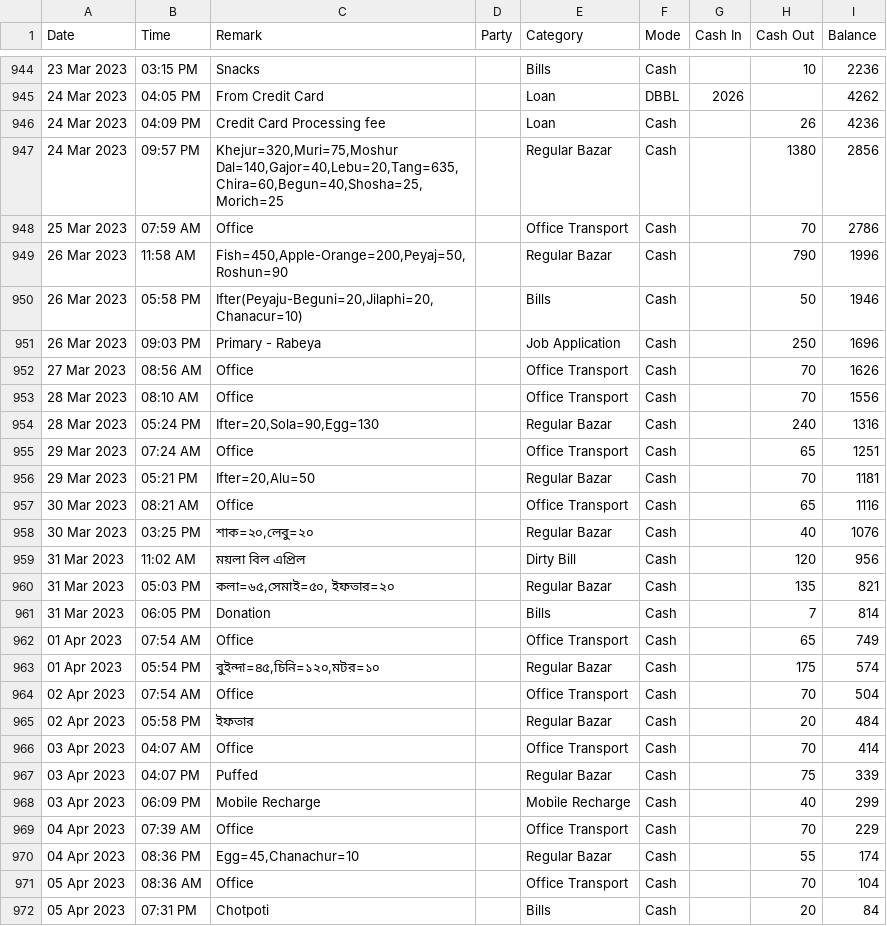
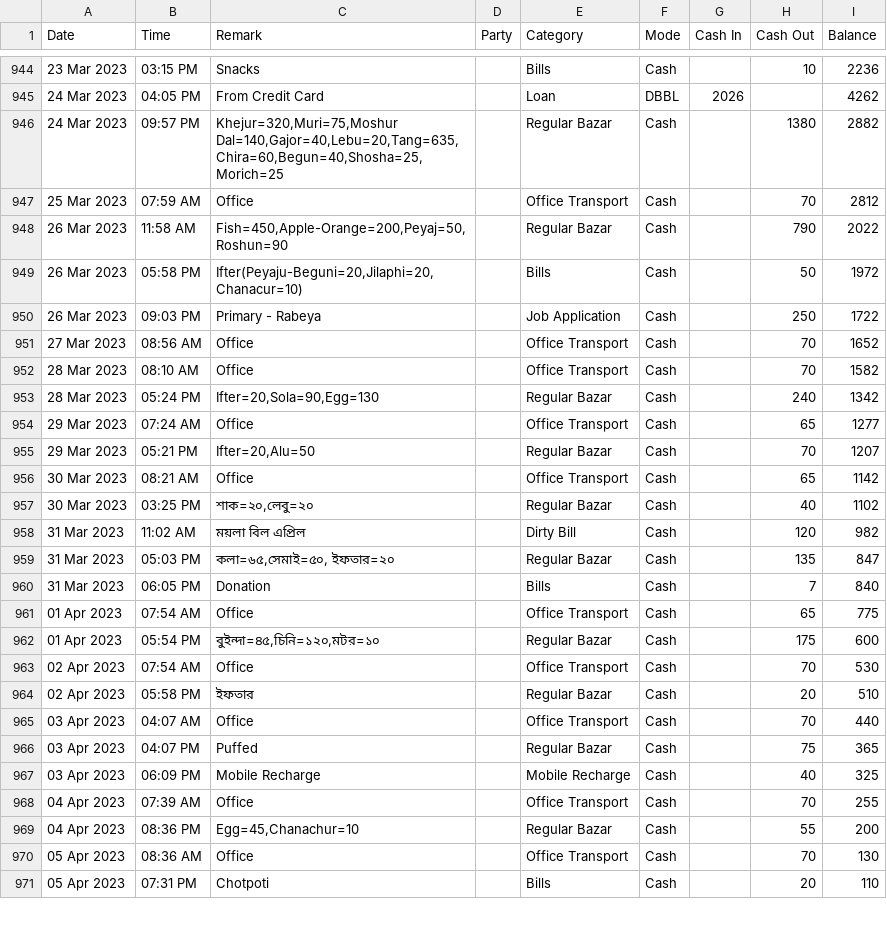
Before and after one commit to sohelranacse/analysis-data, a CSV file: budget/data.csv, drawn as a sheet; only a part is shown, gaps mark what is left out; removed rows and columns are numbered as before the commit, all else as after; the diff covers the shown part only; the diff names each change by its address in the sheet, - before the commit and + after, or states it on an @@ line.

Commit message:
data update

```diff
--- a/budget/data.csv
+++ b/budget/data.csv
-row 946: 24 Mar 2023 | 04:09 PM | Credit Card Processing fee |  | Loan | Cash |  | 26 | 4236
-I946 (Balance): 2856
+I946 (Balance): 2882
-I947 (Balance): 2786
+I947 (Balance): 2812
-I948 (Balance): 1996
+I948 (Balance): 2022
-I949 (Balance): 1946
+I949 (Balance): 1972
-I950 (Balance): 1696
+I950 (Balance): 1722
-I951 (Balance): 1626
+I951 (Balance): 1652
-I952 (Balance): 1556
+I952 (Balance): 1582
-I953 (Balance): 1316
+I953 (Balance): 1342
-I954 (Balance): 1251
+I954 (Balance): 1277
-I955 (Balance): 1181
+I955 (Balance): 1207
-I956 (Balance): 1116
+I956 (Balance): 1142
-I957 (Balance): 1076
+I957 (Balance): 1102
-I958 (Balance): 956
+I958 (Balance): 982
-I959 (Balance): 821
+I959 (Balance): 847
-I960 (Balance): 814
+I960 (Balance): 840
-I961 (Balance): 749
+I961 (Balance): 775
-I962 (Balance): 574
+I962 (Balance): 600
-I963 (Balance): 504
+I963 (Balance): 530
-I964 (Balance): 484
+I964 (Balance): 510
-I965 (Balance): 414
+I965 (Balance): 440
-I966 (Balance): 339
+I966 (Balance): 365
-I967 (Balance): 299
+I967 (Balance): 325
-I968 (Balance): 229
+I968 (Balance): 255
-I969 (Balance): 174
+I969 (Balance): 200
-I970 (Balance): 104
+I970 (Balance): 130
-I971 (Balance): 84
+I971 (Balance): 110
```
Also changed, not shown: 12 added rows, 1 removed row and 15 edited cells elsewhere in this file.
